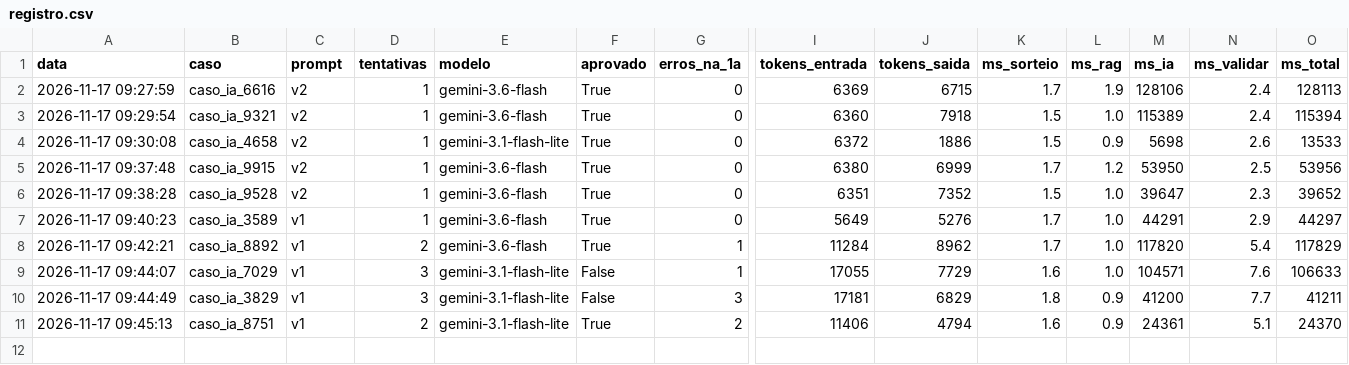
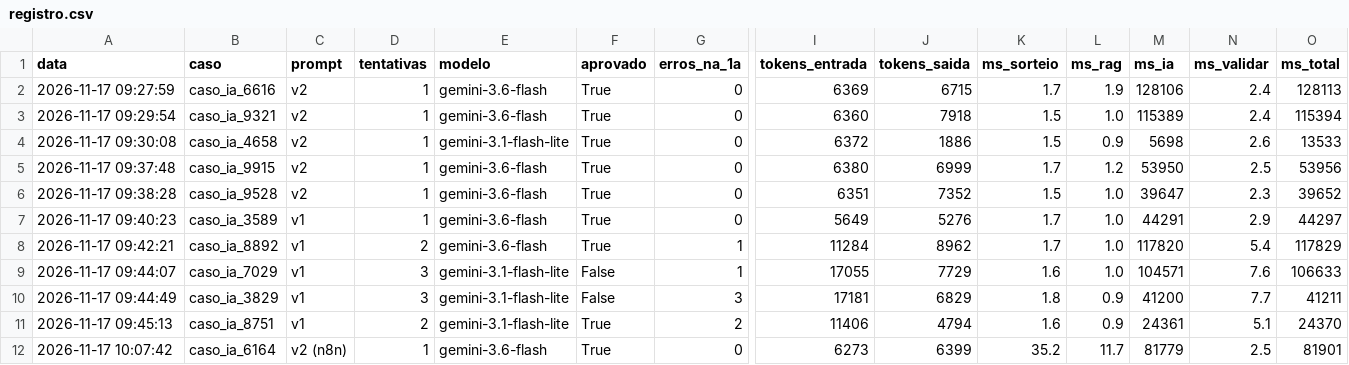
Before and after one commit to LeviRamoss/Quem-foi-, a CSV file: fabrica/registro.csv, drawn as a sheet; only a part is shown, gaps mark what is left out; rows hold the shown columns only; the diff names each change by its address in the sheet, - before the commit and + after, or states it on an @@ line.

```diff
--- a/fabrica/registro.csv
+++ b/fabrica/registro.csv
+row 12: 2026-11-17 10:07:42 | caso_ia_6164 | v2 (n8n) | 1 | gemini-3.6-flash | True | 0 | 6273 | 6399 | 35.2 | 11.7 | 81779 | 2.5 | 81901
```
Also changed, not shown: 1 other file.
